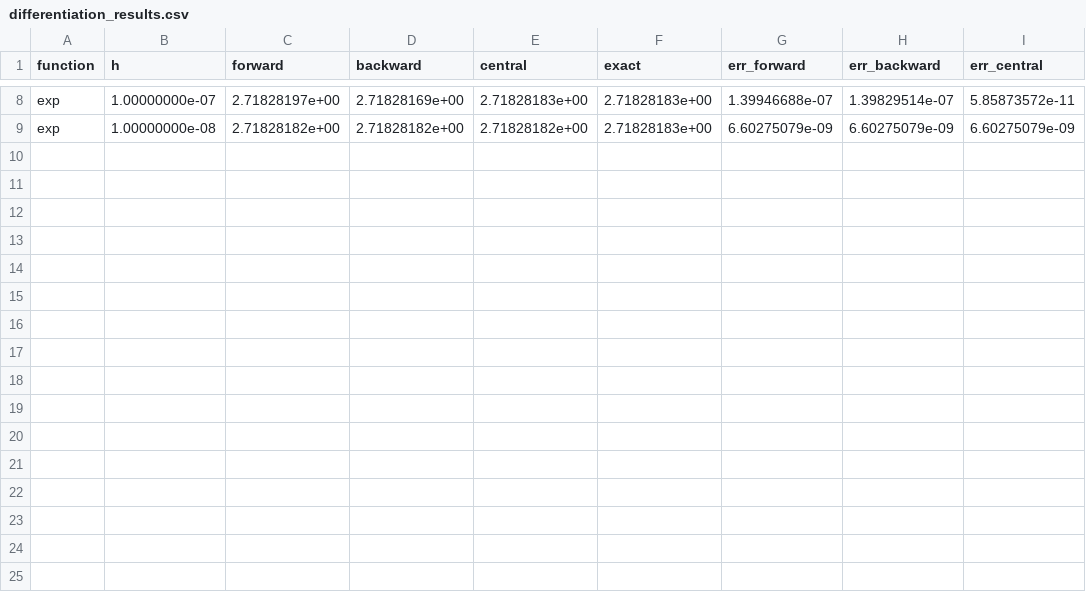
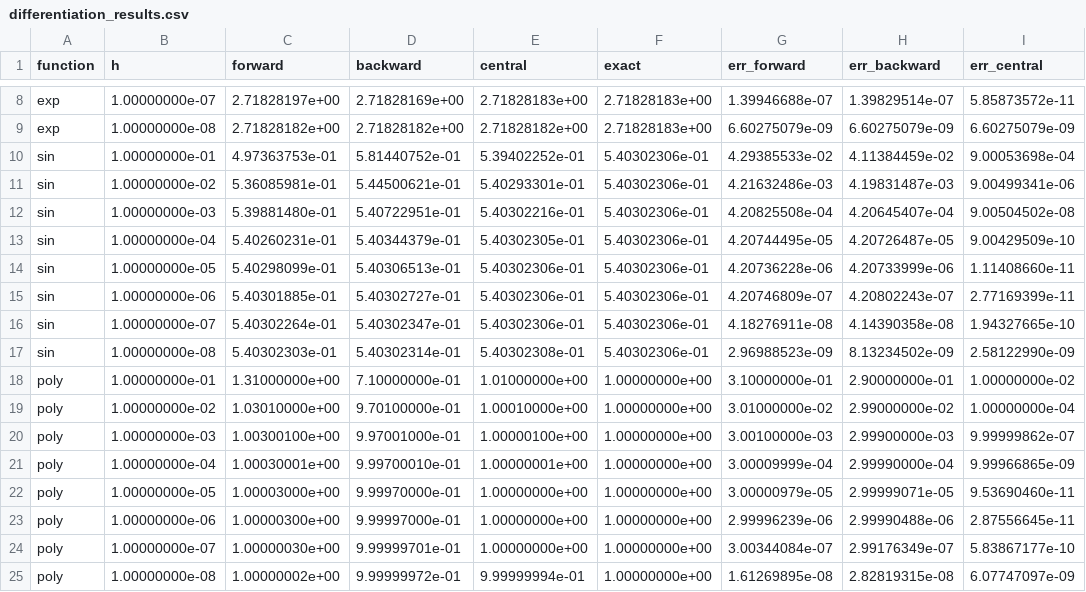
Before and after one commit to Pankaj-Jadhav17/Numerical_Computing_Lab, a CSV file: NC/output/differentiation_results.csv, drawn as a sheet; only a part is shown, gaps mark what is left out; the diff names each change by its address in the sheet, - before the commit and + after, or states it on an @@ line.

```diff
--- a/NC/output/differentiation_results.csv
+++ b/NC/output/differentiation_results.csv
+row 10: sin | 1.00000000e-01 | 4.97363753e-01 | 5.81440752e-01 | 5.39402252e-01 | 5.40302306e-01 | 4.29385533e-02 | 4.11384459e-02 | 9.00053698e-04
+row 11: sin | 1.00000000e-02 | 5.36085981e-01 | 5.44500621e-01 | 5.40293301e-01 | 5.40302306e-01 | 4.21632486e-03 | 4.19831487e-03 | 9.00499341e-06
+row 12: sin | 1.00000000e-03 | 5.39881480e-01 | 5.40722951e-01 | 5.40302216e-01 | 5.40302306e-01 | 4.20825508e-04 | 4.20645407e-04 | 9.00504502e-08
+row 13: sin | 1.00000000e-04 | 5.40260231e-01 | 5.40344379e-01 | 5.40302305e-01 | 5.40302306e-01 | 4.20744495e-05 | 4.20726487e-05 | 9.00429509e-10
+row 14: sin | 1.00000000e-05 | 5.40298099e-01 | 5.40306513e-01 | 5.40302306e-01 | 5.40302306e-01 | 4.20736228e-06 | 4.20733999e-06 | 1.11408660e-11
+row 15: sin | 1.00000000e-06 | 5.40301885e-01 | 5.40302727e-01 | 5.40302306e-01 | 5.40302306e-01 | 4.20746809e-07 | 4.20802243e-07 | 2.77169399e-11
+row 16: sin | 1.00000000e-07 | 5.40302264e-01 | 5.40302347e-01 | 5.40302306e-01 | 5.40302306e-01 | 4.18276911e-08 | 4.14390358e-08 | 1.94327665e-10
+row 17: sin | 1.00000000e-08 | 5.40302303e-01 | 5.40302314e-01 | 5.40302308e-01 | 5.40302306e-01 | 2.96988523e-09 | 8.13234502e-09 | 2.58122990e-09
+row 18: poly | 1.00000000e-01 | 1.31000000e+00 | 7.10000000e-01 | 1.01000000e+00 | 1.00000000e+00 | 3.10000000e-01 | 2.90000000e-01 | 1.00000000e-02
+row 19: poly | 1.00000000e-02 | 1.03010000e+00 | 9.70100000e-01 | 1.00010000e+00 | 1.00000000e+00 | 3.01000000e-02 | 2.99000000e-02 | 1.00000000e-04
+row 20: poly | 1.00000000e-03 | 1.00300100e+00 | 9.97001000e-01 | 1.00000100e+00 | 1.00000000e+00 | 3.00100000e-03 | 2.99900000e-03 | 9.99999862e-07
+row 21: poly | 1.00000000e-04 | 1.00030001e+00 | 9.99700010e-01 | 1.00000001e+00 | 1.00000000e+00 | 3.00009999e-04 | 2.99990000e-04 | 9.99966865e-09
+row 22: poly | 1.00000000e-05 | 1.00003000e+00 | 9.99970000e-01 | 1.00000000e+00 | 1.00000000e+00 | 3.00000979e-05 | 2.99999071e-05 | 9.53690460e-11
+row 23: poly | 1.00000000e-06 | 1.00000300e+00 | 9.99997000e-01 | 1.00000000e+00 | 1.00000000e+00 | 2.99996239e-06 | 2.99990488e-06 | 2.87556645e-11
+row 24: poly | 1.00000000e-07 | 1.00000030e+00 | 9.99999701e-01 | 1.00000000e+00 | 1.00000000e+00 | 3.00344084e-07 | 2.99176349e-07 | 5.83867177e-10
+row 25: poly | 1.00000000e-08 | 1.00000002e+00 | 9.99999972e-01 | 9.99999994e-01 | 1.00000000e+00 | 1.61269895e-08 | 2.82819315e-08 | 6.07747097e-09
```
Also changed, not shown: 17 other files.
